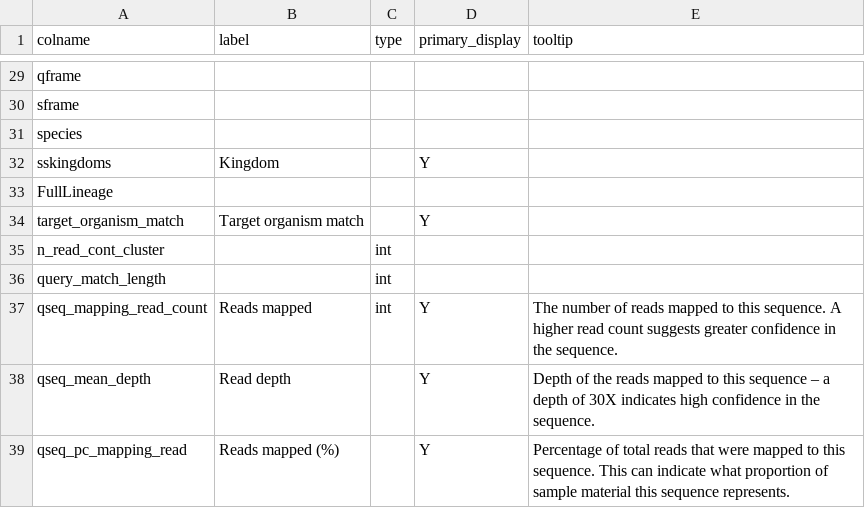
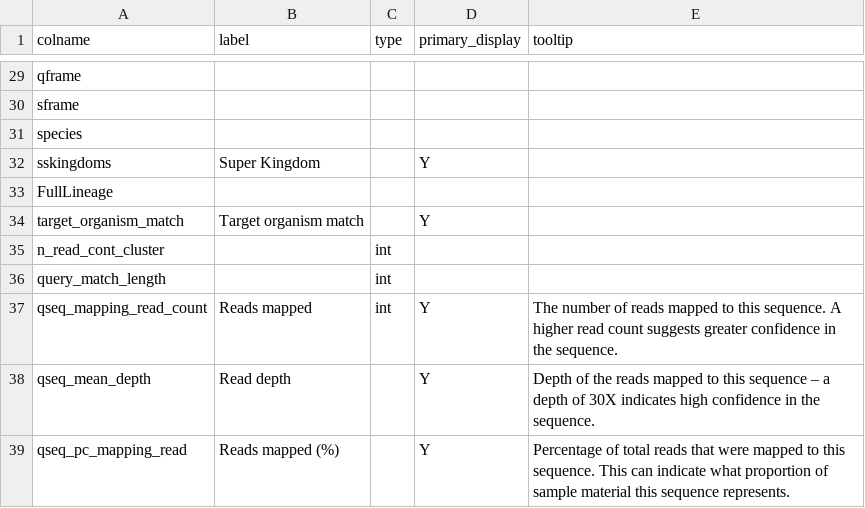
Before and after one commit to mantczakaus/ont_amplicon, a CSV file: bin/report/schema/blast_hits_columns.csv, drawn as a sheet; only a part is shown, gaps mark what is left out.

Commit message:
update kingdom to superkindgom

```diff
--- a/bin/report/schema/blast_hits_columns.csv
+++ b/bin/report/schema/blast_hits_columns.csv
@@ -31,3 +31,3 @@ sframe,,,,
 species,,,,
-sskingdoms,Kingdom,,Y,
+sskingdoms,Super Kingdom,,Y,
 FullLineage,,,,
```
